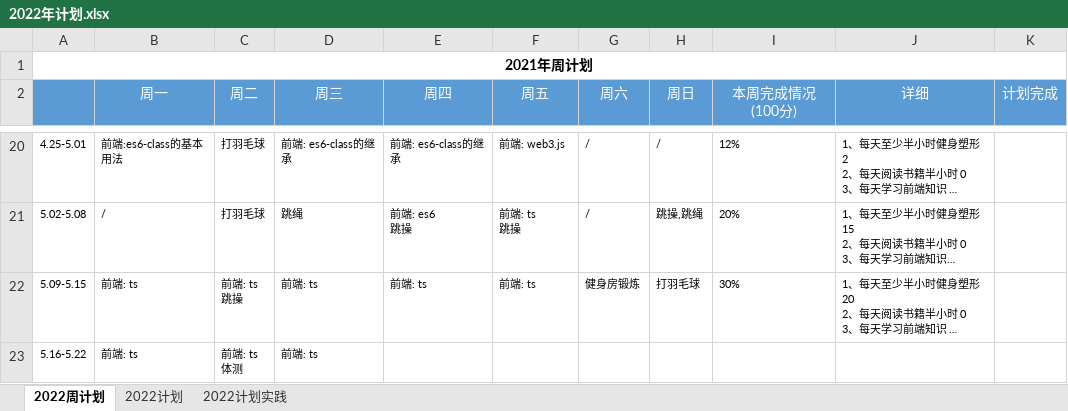
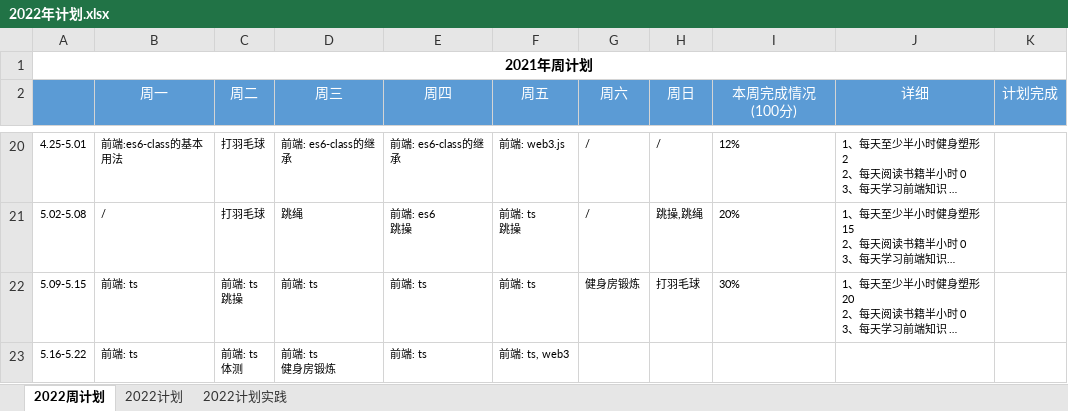
Before and after one commit to putao88/Document, an Excel workbook: docs/年终总结/2022年个人计划/2022年计划.xlsx, sheet 2022周计划, drawn as a sheet; only a part is shown, gaps mark what is left out; long unchanged cells end in …; values as stored, in another font and other column widths than the file's, no borders; conditional formats not drawn; ↵ is a line break in a cell; the diff names each change by its address in the sheet, - before the commit and + after, or states it on an @@ line.

Commit message:
update

```diff
--- a/docs/年终总结/2022年个人计划/2022年计划.xlsx (sheet 2022周计划)
+++ b/docs/年终总结/2022年个人计划/2022年计划.xlsx (sheet 2022周计划)
-D23 (周三): 前端: ts
+D23 (周三): 前端: ts ↵ 健身房锻炼
-E23 (周四): (empty)
+E23 (周四): 前端: ts
-F23 (周五): (empty)
+F23 (周五): 前端: ts, web3
```
